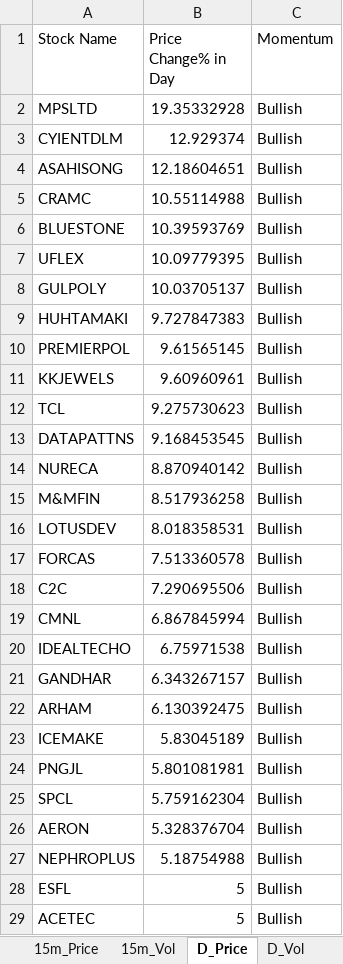
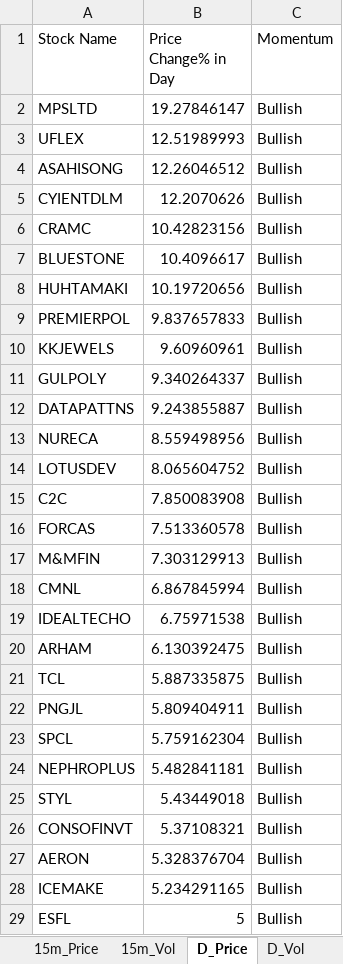
Before and after one commit to srbsharma92/priceAction2, an Excel workbook: data/live_data.xlsx, sheet D_Price, drawn as a sheet; only a part is shown; the shorter side is filled out with more unchanged rows; values as stored, in another font and other column widths than the file's, no borders; removed rows and columns are numbered as before the commit, all else as after; the diff covers the shown part only; the diff names each change by its address in the sheet, - before the commit and + after, or states it on an @@ line.

```diff
--- a/data/live_data.xlsx (sheet D_Price)
+++ b/data/live_data.xlsx (sheet D_Price)
-B2 (Price Change% in Day): 19.35332928
+B2 (Price Change% in Day): 19.27846147
-row 3: CYIENTDLM | 12.929374 | Bullish
+row 3: UFLEX | 12.51989993 | Bullish
-B4 (Price Change% in Day): 12.18604651
+B4 (Price Change% in Day): 12.26046512
+row 5: CYIENTDLM | 12.2070626 | Bullish
-B6 (Price Change% in Day): 10.55114988
+B6 (Price Change% in Day): 10.42823156
-B7 (Price Change% in Day): 10.39593769
+B7 (Price Change% in Day): 10.4096617
-row 7: UFLEX | 10.09779395 | Bullish
-row 8: GULPOLY | 10.03705137 | Bullish
-B8 (Price Change% in Day): 9.727847383
+B8 (Price Change% in Day): 10.19720656
-B9 (Price Change% in Day): 9.61565145
+B9 (Price Change% in Day): 9.837657833
-row 12: TCL | 9.275730623 | Bullish
+row 11: GULPOLY | 9.340264337 | Bullish
-B12 (Price Change% in Day): 9.168453545
+B12 (Price Change% in Day): 9.243855887
-B13 (Price Change% in Day): 8.870940142
+B13 (Price Change% in Day): 8.559498956
-row 15: M&MFIN | 8.517936258 | Bullish
-B14 (Price Change% in Day): 8.018358531
+B14 (Price Change% in Day): 8.065604752
+row 15: C2C | 7.850083908 | Bullish
-row 18: C2C | 7.290695506 | Bullish
+row 17: M&MFIN | 7.303129913 | Bullish
-row 21: GANDHAR | 6.343267157 | Bullish
-row 23: ICEMAKE | 5.83045189 | Bullish
+row 21: TCL | 5.887335875 | Bullish
-B22 (Price Change% in Day): 5.801081981
+B22 (Price Change% in Day): 5.809404911
+row 24: NEPHROPLUS | 5.482841181 | Bullish
+row 25: STYL | 5.43449018 | Bullish
+row 26: CONSOFINVT | 5.37108321 | Bullish
-row 27: NEPHROPLUS | 5.18754988 | Bullish
+row 28: ICEMAKE | 5.234291165 | Bullish
```
Also changed, not shown: 49 added rows, 51 removed rows, 2 moved rows and 28 edited cells elsewhere in this sheet, sheet 5m_Vol, sheet 15m_Vol, sheet D_Vol, sheet 15m_Price, sheet 5m_Price, sheet Opening, 1 more sheet.
